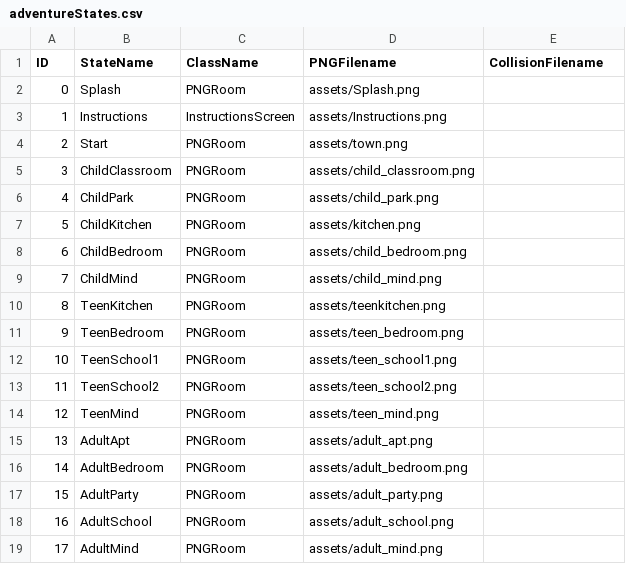
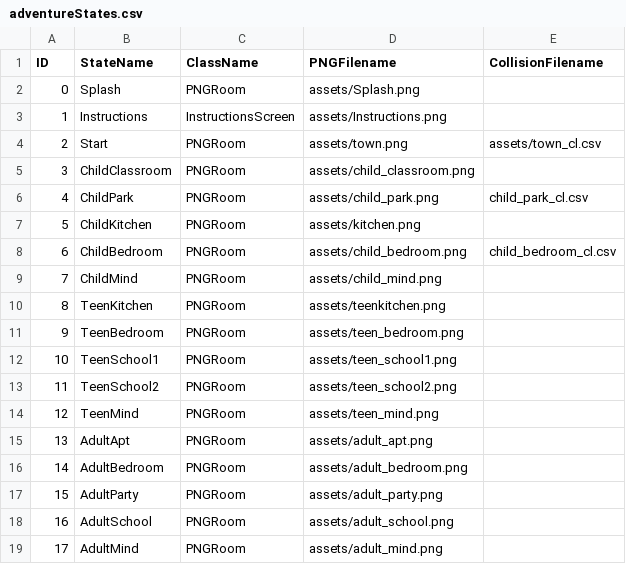
Before and after one commit to tsmurugesh/SocialJusticeGame, a CSV file: data/adventureStates.csv, drawn as a sheet.

Commit message:
collisions added

```diff
--- a/data/adventureStates.csv
+++ b/data/adventureStates.csv
@@ -3,7 +3,7 @@ ID,StateName,ClassName,PNGFilename,CollisionFilename
 1,Instructions,InstructionsScreen,assets/Instructions.png,
-2,Start,PNGRoom,assets/town.png,
+2,Start,PNGRoom,assets/town.png,assets/town_cl.csv,
 3,ChildClassroom,PNGRoom,assets/child_classroom.png,
-4,ChildPark,PNGRoom,assets/child_park.png,
+4,ChildPark,PNGRoom,assets/child_park.png,child_park_cl.csv,
 5,ChildKitchen,PNGRoom,assets/kitchen.png,
-6,ChildBedroom,PNGRoom,assets/child_bedroom.png,
+6,ChildBedroom,PNGRoom,assets/child_bedroom.png,child_bedroom_cl.csv,
 7,ChildMind,PNGRoom,assets/child_mind.png,
```
Also changed, not shown: 4 other files.
